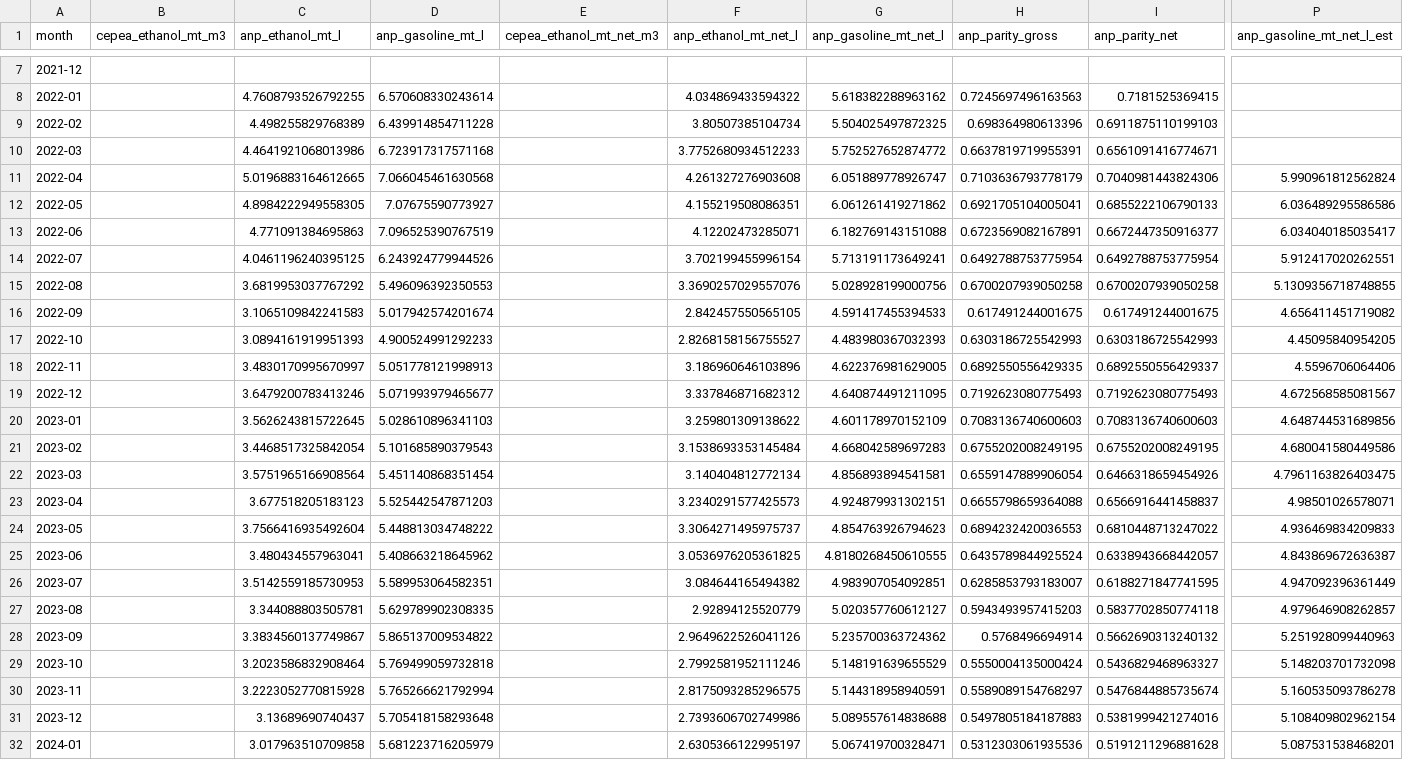
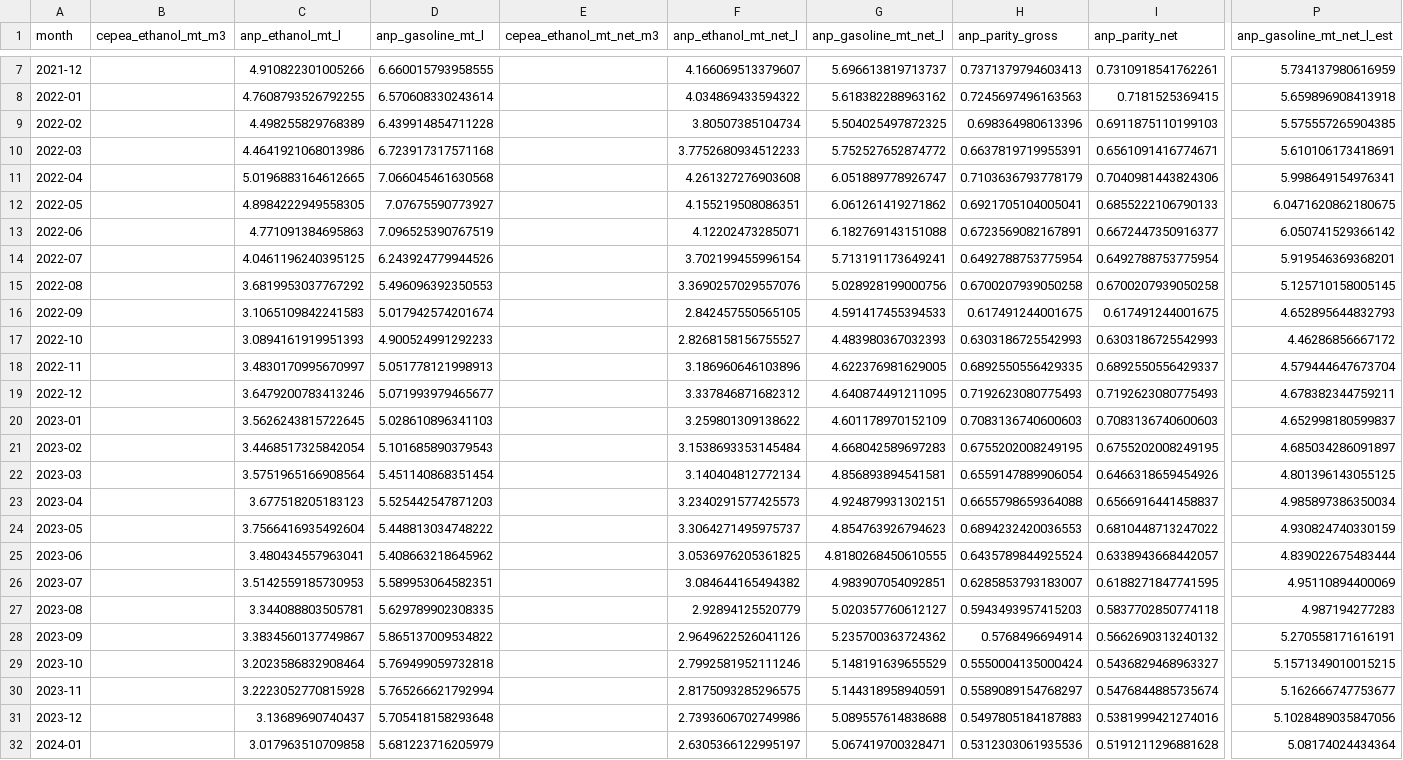
Before and after one commit to CBordaYupanqui/Etanol-de-maiz, a CSV file: outputs/monthly_history.csv, drawn as a sheet; only a part is shown, gaps mark what is left out; the diff covers the shown part only; the diff names each change by its address in the sheet, - before the commit and + after, or states it on an @@ line.

```diff
--- a/outputs/monthly_history.csv
+++ b/outputs/monthly_history.csv
-C7 (anp_ethanol_mt_l): (empty)
+C7 (anp_ethanol_mt_l): 4.910822301005266
-D7 (anp_gasoline_mt_l): (empty)
+D7 (anp_gasoline_mt_l): 6.660015793958555
-F7 (anp_ethanol_mt_net_l): (empty)
+F7 (anp_ethanol_mt_net_l): 4.166069513379607
-G7 (anp_gasoline_mt_net_l): (empty)
+G7 (anp_gasoline_mt_net_l): 5.696613819713737
-H7 (anp_parity_gross): (empty)
+H7 (anp_parity_gross): 0.7371379794603413
-I7 (anp_parity_net): (empty)
+I7 (anp_parity_net): 0.7310918541762261
-P7 (anp_gasoline_mt_net_l_est): (empty)
+P7 (anp_gasoline_mt_net_l_est): 5.734137980616959
-P8 (anp_gasoline_mt_net_l_est): (empty)
+P8 (anp_gasoline_mt_net_l_est): 5.659896908413918
-P9 (anp_gasoline_mt_net_l_est): (empty)
+P9 (anp_gasoline_mt_net_l_est): 5.575557265904385
-P10 (anp_gasoline_mt_net_l_est): (empty)
+P10 (anp_gasoline_mt_net_l_est): 5.610106173418691
-P11 (anp_gasoline_mt_net_l_est): 5.990961812562824
+P11 (anp_gasoline_mt_net_l_est): 5.998649154976341
-P12 (anp_gasoline_mt_net_l_est): 6.036489295586586
+P12 (anp_gasoline_mt_net_l_est): 6.0471620862180675
-P13 (anp_gasoline_mt_net_l_est): 6.034040185035417
+P13 (anp_gasoline_mt_net_l_est): 6.050741529366142
-P14 (anp_gasoline_mt_net_l_est): 5.912417020262551
+P14 (anp_gasoline_mt_net_l_est): 5.919546369368201
-P15 (anp_gasoline_mt_net_l_est): 5.1309356718748855
+P15 (anp_gasoline_mt_net_l_est): 5.125710158005145
-P16 (anp_gasoline_mt_net_l_est): 4.656411451719082
+P16 (anp_gasoline_mt_net_l_est): 4.652895644832793
-P17 (anp_gasoline_mt_net_l_est): 4.45095840954205
+P17 (anp_gasoline_mt_net_l_est): 4.46286856667172
-P18 (anp_gasoline_mt_net_l_est): 4.5596706064406
+P18 (anp_gasoline_mt_net_l_est): 4.579444647673704
-P19 (anp_gasoline_mt_net_l_est): 4.672568585081567
+P19 (anp_gasoline_mt_net_l_est): 4.678382344759211
-P20 (anp_gasoline_mt_net_l_est): 4.648744531689856
+P20 (anp_gasoline_mt_net_l_est): 4.652998180599837
-P21 (anp_gasoline_mt_net_l_est): 4.680041580449586
+P21 (anp_gasoline_mt_net_l_est): 4.685034286091897
-P22 (anp_gasoline_mt_net_l_est): 4.7961163826403475
+P22 (anp_gasoline_mt_net_l_est): 4.801396143055125
-P23 (anp_gasoline_mt_net_l_est): 4.98501026578071
+P23 (anp_gasoline_mt_net_l_est): 4.985897386350034
-P24 (anp_gasoline_mt_net_l_est): 4.936469834209833
+P24 (anp_gasoline_mt_net_l_est): 4.930824740330159
-P25 (anp_gasoline_mt_net_l_est): 4.843869672636387
+P25 (anp_gasoline_mt_net_l_est): 4.839022675483444
-P26 (anp_gasoline_mt_net_l_est): 4.947092396361449
+P26 (anp_gasoline_mt_net_l_est): 4.95110894400069
-P27 (anp_gasoline_mt_net_l_est): 4.979646908262857
+P27 (anp_gasoline_mt_net_l_est): 4.987194277283
-P28 (anp_gasoline_mt_net_l_est): 5.251928099440963
+P28 (anp_gasoline_mt_net_l_est): 5.270558171616191
-P29 (anp_gasoline_mt_net_l_est): 5.148203701732098
+P29 (anp_gasoline_mt_net_l_est): 5.1571349010015215
-P30 (anp_gasoline_mt_net_l_est): 5.160535093786278
+P30 (anp_gasoline_mt_net_l_est): 5.162666747753677
-P31 (anp_gasoline_mt_net_l_est): 5.108409802962154
+P31 (anp_gasoline_mt_net_l_est): 5.1028489035847056
-P32 (anp_gasoline_mt_net_l_est): 5.087531538468201
+P32 (anp_gasoline_mt_net_l_est): 5.08174024434364
```
Also changed, not shown: 62 edited cells elsewhere in this file, outputs/backtest_predictions.csv, outputs/forecasts.csv, 10 other files.
